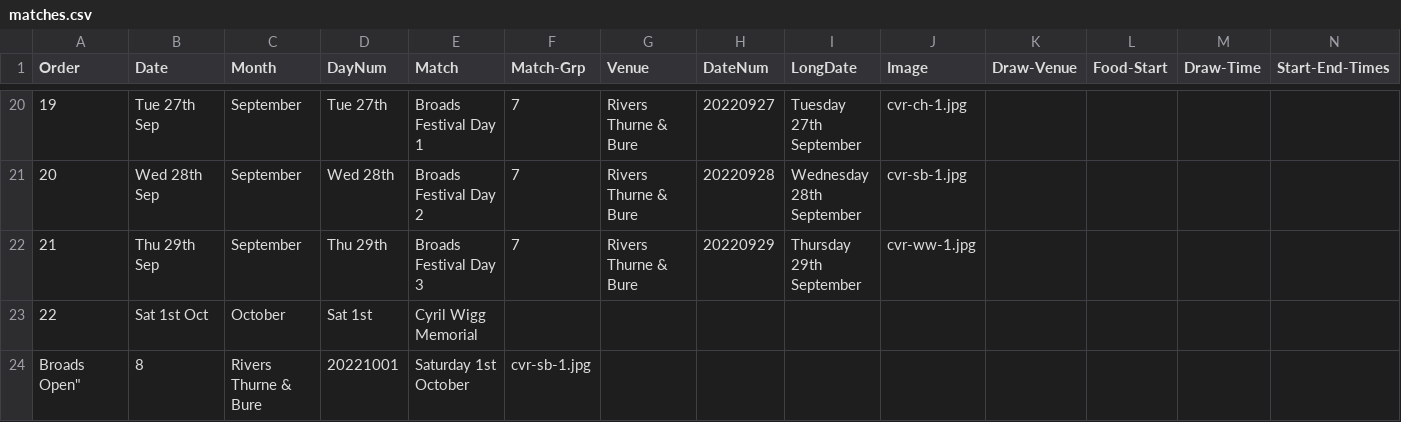
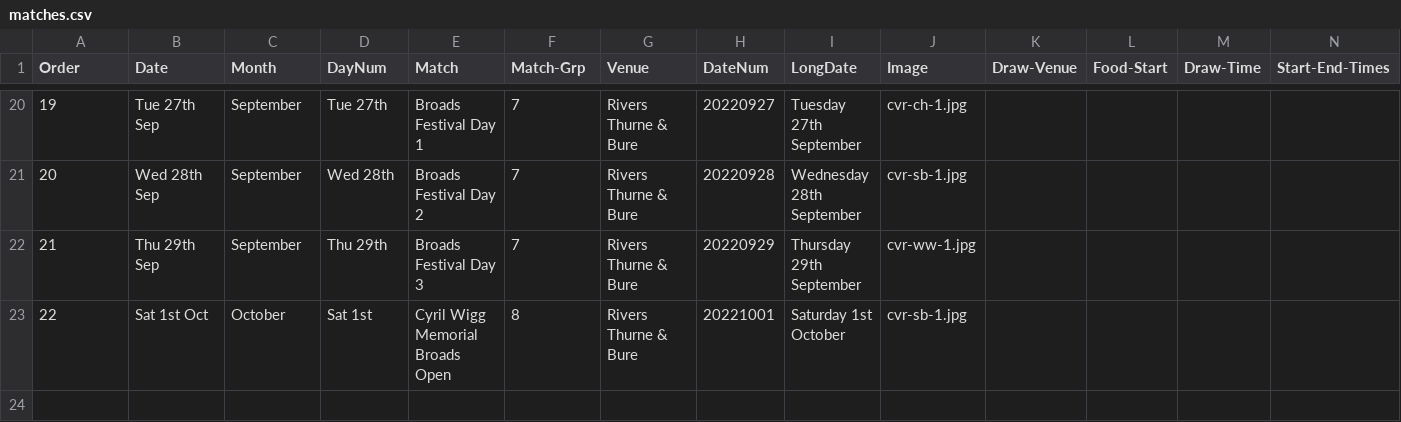
Before and after one commit to ndaa-developer/ndaa-release-two, a CSV file: _data/matches.csv, drawn as a sheet; only a part is shown, gaps mark what is left out; rows hold the shown columns only; the diff names each change by its address in the sheet, - before the commit and + after, or states it on an @@ line.

Commit message:
fix match list

```diff
--- a/_data/matches.csv
+++ b/_data/matches.csv
-E23 (Match): Cyril Wigg Memorial
+E23 (Match): Cyril Wigg Memorial Broads Open
-F23 (Match-Grp): (empty)
+F23 (Match-Grp): 8
-G23 (Venue): (empty)
+G23 (Venue): Rivers Thurne & Bure
-H23 (DateNum): (empty)
+H23 (DateNum): 20221001
-I23 (LongDate): (empty)
+I23 (LongDate): Saturday 1st October
-J23 (Image): (empty)
+J23 (Image): cvr-sb-1.jpg
-row 24: Broads Open" | 8 | Rivers Thurne & Bure | 20221001 | Saturday 1st October | cvr-sb-1.jpg
```
